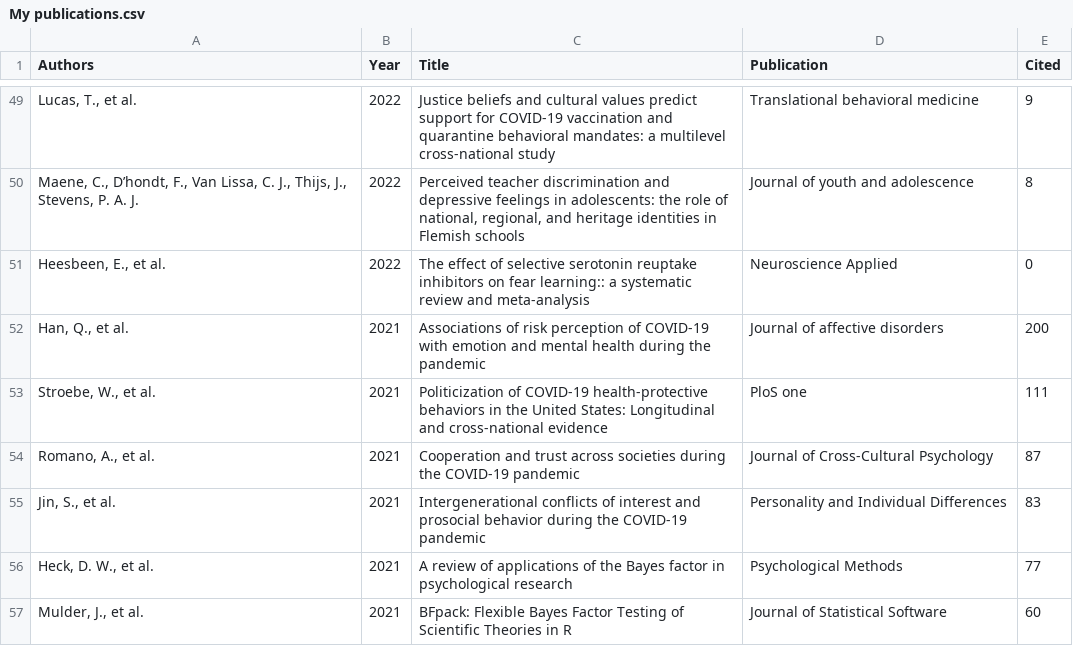
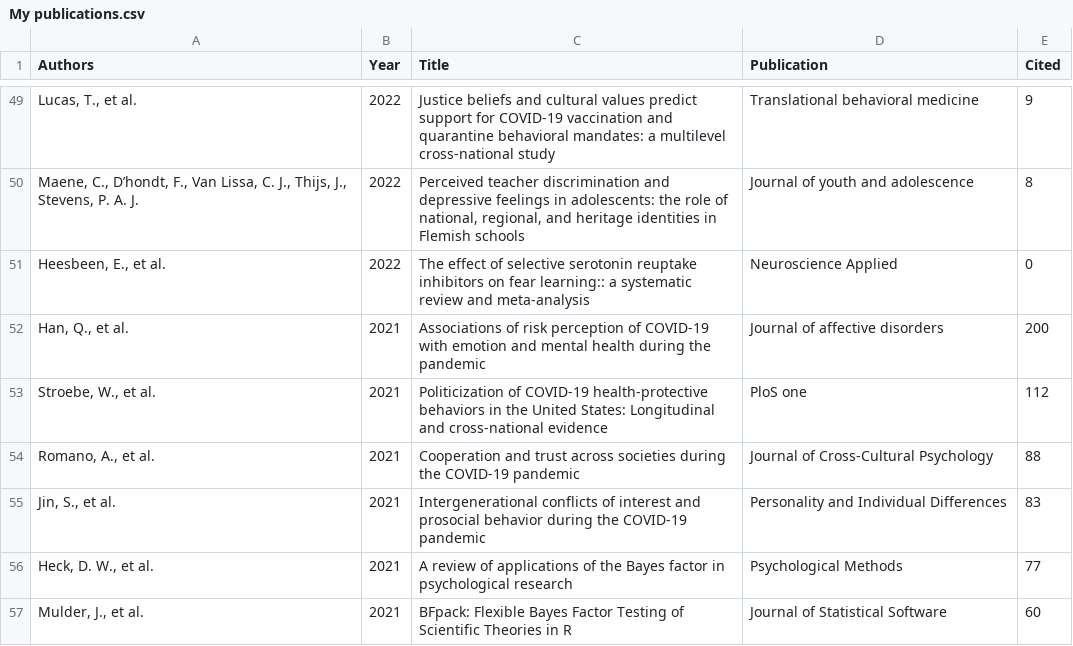
Before and after one commit to cjvanlissa/resume, a CSV file: My publications.csv, drawn as a sheet; only a part is shown, gaps mark what is left out; the diff covers the shown part only.

```diff
--- a/My publications.csv
+++ b/My publications.csv
@@ -52,4 +52,4 @@
 "Han, Q., et al.","2021","Associations of risk perception of COVID-19 with emotion and mental health during the pandemic","Journal of affective disorders",200
-"Stroebe, W., et al.","2021","Politicization of COVID-19 health-protective behaviors in the United States: Longitudinal and cross-national evidence","PloS one",111
-"Romano, A., et al.","2021","Cooperation and trust across societies during the COVID-19 pandemic","Journal of Cross-Cultural Psychology",87
+"Stroebe, W., et al.","2021","Politicization of COVID-19 health-protective behaviors in the United States: Longitudinal and cross-national evidence","PloS one",112
+"Romano, A., et al.","2021","Cooperation and trust across societies during the COVID-19 pandemic","Journal of Cross-Cultural Psychology",88
 "Jin, S., et al.","2021","Intergenerational conflicts of interest and prosocial behavior during the COVID-19 pandemic","Personality and Individual Differences",83
```
Also changed, not shown: 1 removed row and 10 edited cells elsewhere in this file, 7 other files.
